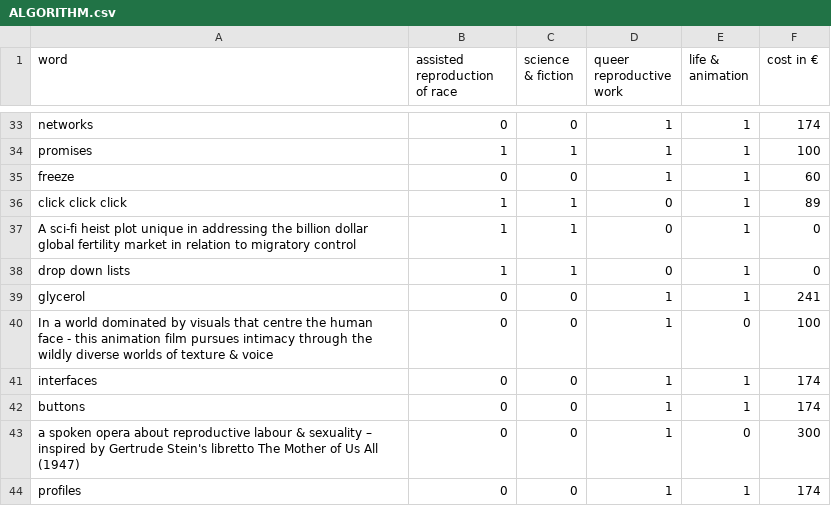
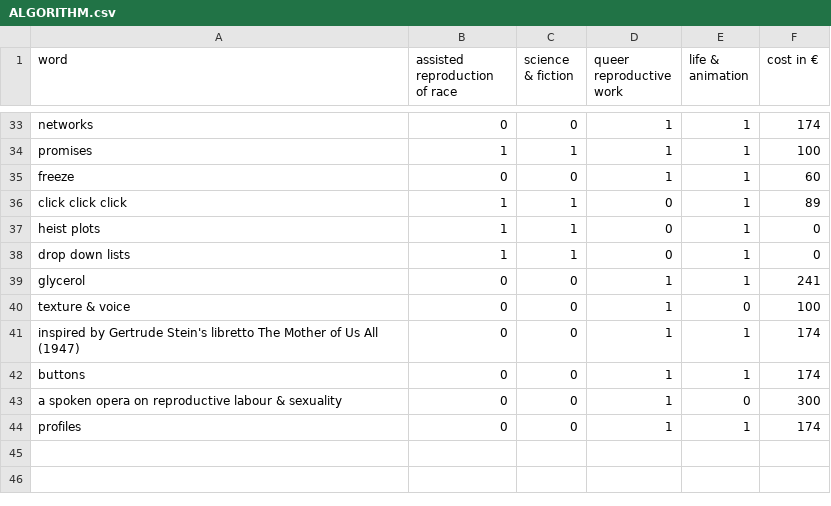
Before and after one commit to RebeccaClose/thewifeofthemall, a CSV file: ALGORITHM.csv, drawn as a sheet; only a part is shown, gaps mark what is left out; the diff covers the shown part only.

```diff
--- a/ALGORITHM.csv
+++ b/ALGORITHM.csv
@@ -36,9 +36,9 @@ freeze,0,0,1,1,60
 click click click,1,1,0,1,89
-A sci-fi heist plot unique in addressing the billion dollar global fertility market in relation to migratory control,1,1,0,1,0
+heist plots,1,1,0,1,0
 drop down lists,1,1,0,1,0
 glycerol,0,0,1,1,241
-In a world dominated by visuals that centre the human face - this animation film pursues intimacy through the wildly diverse worlds of texture & voice,0,0,1,0,100
-interfaces,0,0,1,1,174
+texture & voice,0,0,1,0,100
+inspired by Gertrude Stein's libretto The Mother of Us All (1947),0,0,1,1,174
 buttons,0,0,1,1,174
-a spoken opera about reproductive labour & sexuality – inspired by Gertrude Stein's libretto The Mother of Us All (1947),0,0,1,0,300
+a spoken opera on reproductive labour & sexuality,0,0,1,0,300
 profiles,0,0,1,1,174
```
Also changed, not shown: 12 edited cells elsewhere in this file.
